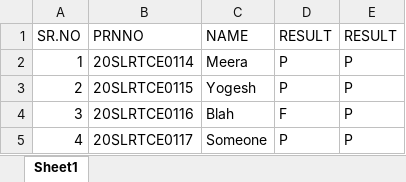
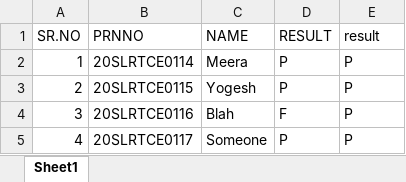
Before and after one commit to midnight-mira/Student-Performance-Analysis-System, an Excel workbook: students_evaluation/uploaded-files/Book1.xlsx, sheet Sheet1, drawn as a sheet; values as stored, in another font and other column widths than the file's, no borders; the diff names each change by its address in the sheet, - before the commit and + after, or states it on an @@ line.

```diff
--- a/students_evaluation/uploaded-files/Book1.xlsx (sheet Sheet1)
+++ b/students_evaluation/uploaded-files/Book1.xlsx (sheet Sheet1)
-E1: RESULT
+E1: result
```
Also changed, not shown: 16 other files.
